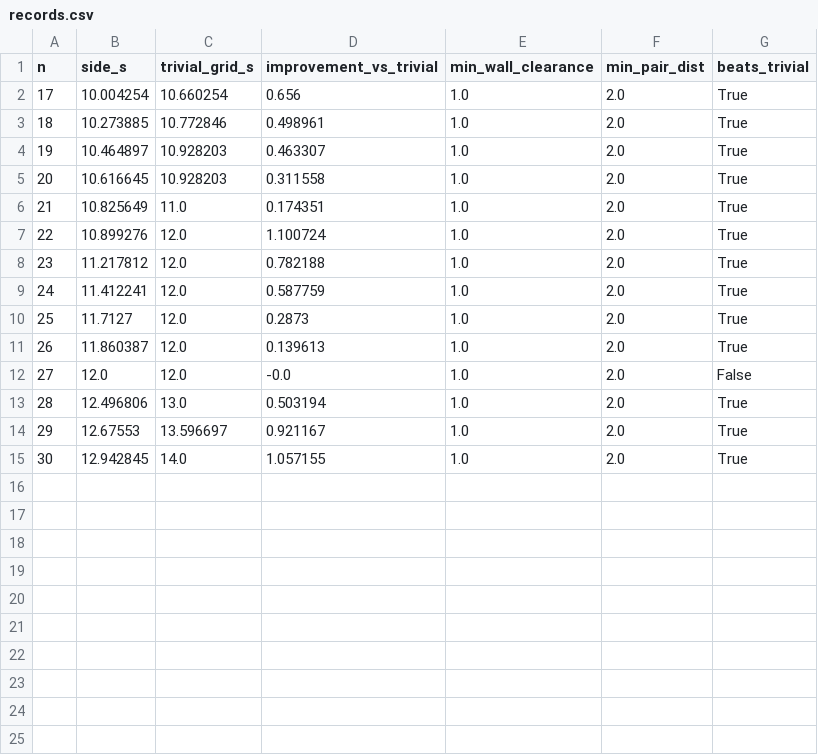
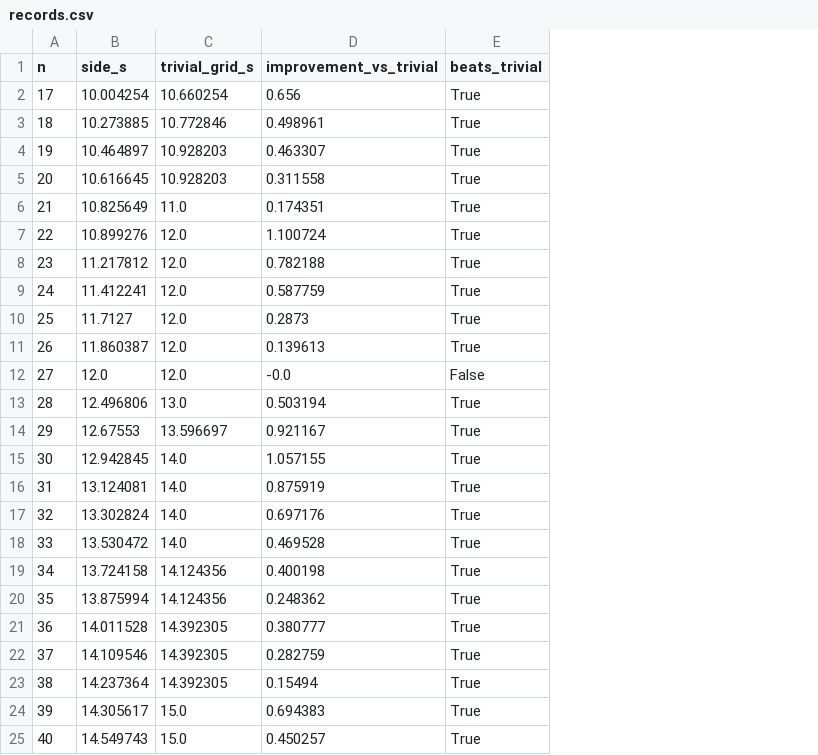
Before and after one commit to TejSteadQC/other-packing-experiments, a CSV file: cirinl_circles_in_L/data/records.csv, drawn as a sheet; removed rows and columns are numbered as before the commit, all else as after; the diff names each change by its address in the sheet, - before the commit and + after, or states it on an @@ line.

```diff
--- a/cirinl_circles_in_L/data/records.csv
+++ b/cirinl_circles_in_L/data/records.csv
-column E (min_wall_clearance), rows 2-15: all 1.0
-column F (min_pair_dist), rows 2-15: all 2.0
+row 16: 31 | 13.124081 | 14.0 | 0.875919 | True
+row 17: 32 | 13.302824 | 14.0 | 0.697176 | True
+row 18: 33 | 13.530472 | 14.0 | 0.469528 | True
+row 19: 34 | 13.724158 | 14.124356 | 0.400198 | True
+row 20: 35 | 13.875994 | 14.124356 | 0.248362 | True
+row 21: 36 | 14.011528 | 14.392305 | 0.380777 | True
+row 22: 37 | 14.109546 | 14.392305 | 0.282759 | True
+row 23: 38 | 14.237364 | 14.392305 | 0.15494 | True
+row 24: 39 | 14.305617 | 15.0 | 0.694383 | True
+row 25: 40 | 14.549743 | 15.0 | 0.450257 | True
```
Also changed, not shown: cirinttt_circles_in_triangles/data/records.csv, 40 other files.
